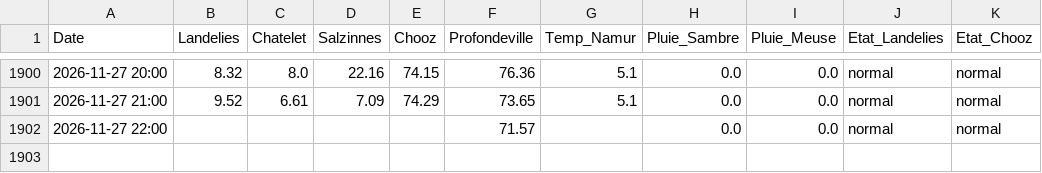
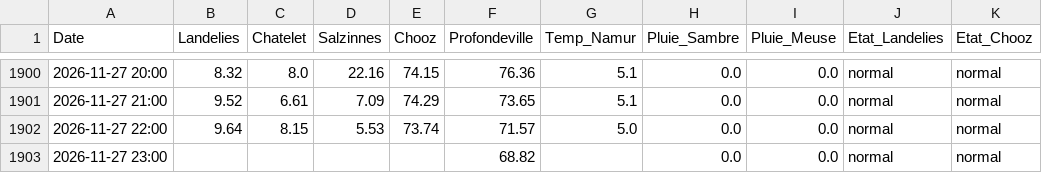
Before and after one commit to clem-tried-it/Guide-peche, a CSV file: data/releves.csv, drawn as a sheet; only a part is shown, gaps mark what is left out.

```diff
--- a/data/releves.csv
+++ b/data/releves.csv
@@ -1901,2 +1901,3 @@ Date,Landelies,Chatelet,Salzinnes,Chooz,Profondeville,Temp_Namur,Pluie_Sambre,Pl
 2026-11-27 21:00,9.52,6.61,7.09,74.29,73.65,5.1,0.0,0.0,normal,normal
-2026-11-27 22:00,,,,,71.57,,0.0,0.0,normal,normal
+2026-11-27 22:00,9.64,8.15,5.53,73.74,71.57,5.0,0.0,0.0,normal,normal
+2026-11-27 23:00,,,,,68.82,,0.0,0.0,normal,normal
```
Also changed, not shown: data/historique.csv, data/releves_10j.csv, 1 other file.
